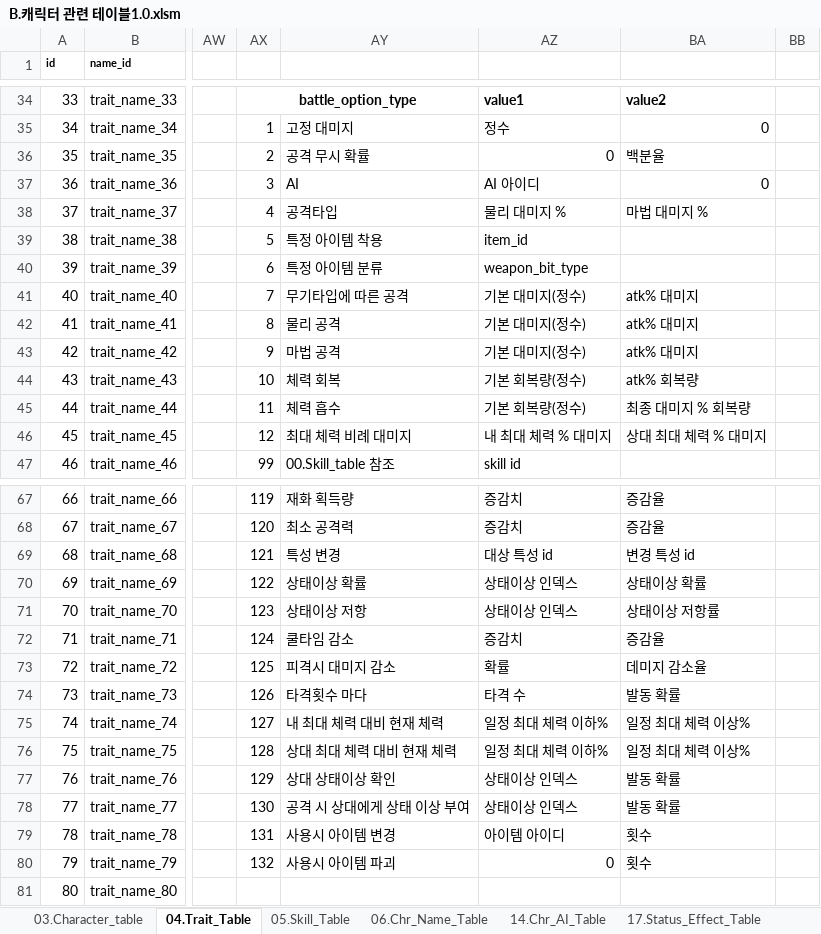
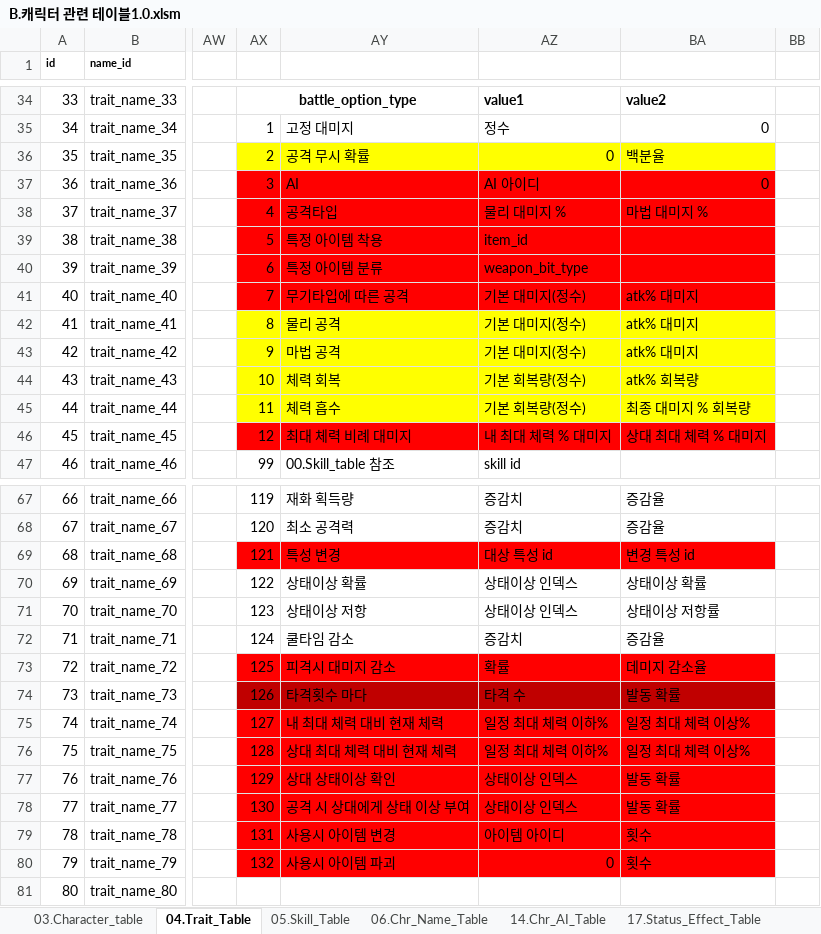
Before and after one commit to kauthor/FluffyDiscatDevelop, an Excel workbook: Plan/Table/B.캐릭터 관련 테이블1.0.xlsm, sheet 04.Trait_Table, drawn as a sheet; only a part is shown, gaps mark what is left out; values as stored, in another font and other column widths than the file's, no borders; the diff names each change by its address in the sheet, - before the commit and + after, or states it on an @@ line.

```diff
--- a/Plan/Table/B.캐릭터 관련 테이블1.0.xlsm (sheet 04.Trait_Table)
+++ b/Plan/Table/B.캐릭터 관련 테이블1.0.xlsm (sheet 04.Trait_Table)
-AX36:BA36 fill: none
+AX36:BA36 fill: #FFFF00
-AX37:BA41 fill: none
+AX37:BA41 fill: #FF0000
-AX42:BA45 fill: none
+AX42:BA45 fill: #FFFF00
-AX46:BA46 fill: none
+AX46:BA46 fill: #FF0000
-AX69:BA69 fill: none
+AX69:BA69 fill: #FF0000
-AX73:BA73 fill: none
+AX73:BA73 fill: #FF0000
-AX74:BA74 fill: none
+AX74:BA74 fill: #C00000
-AX75:BA80 fill: none
+AX75:BA80 fill: #FF0000
```
Also changed, not shown: sheet 17.Status_Effect_Table, sheet 03.Character_table, Plan/Table/C.스테이지관련테이블_1.0.xlsm, Plan/Table/D.아이템관련테이블_1.0.xlsm, 2 other files.
